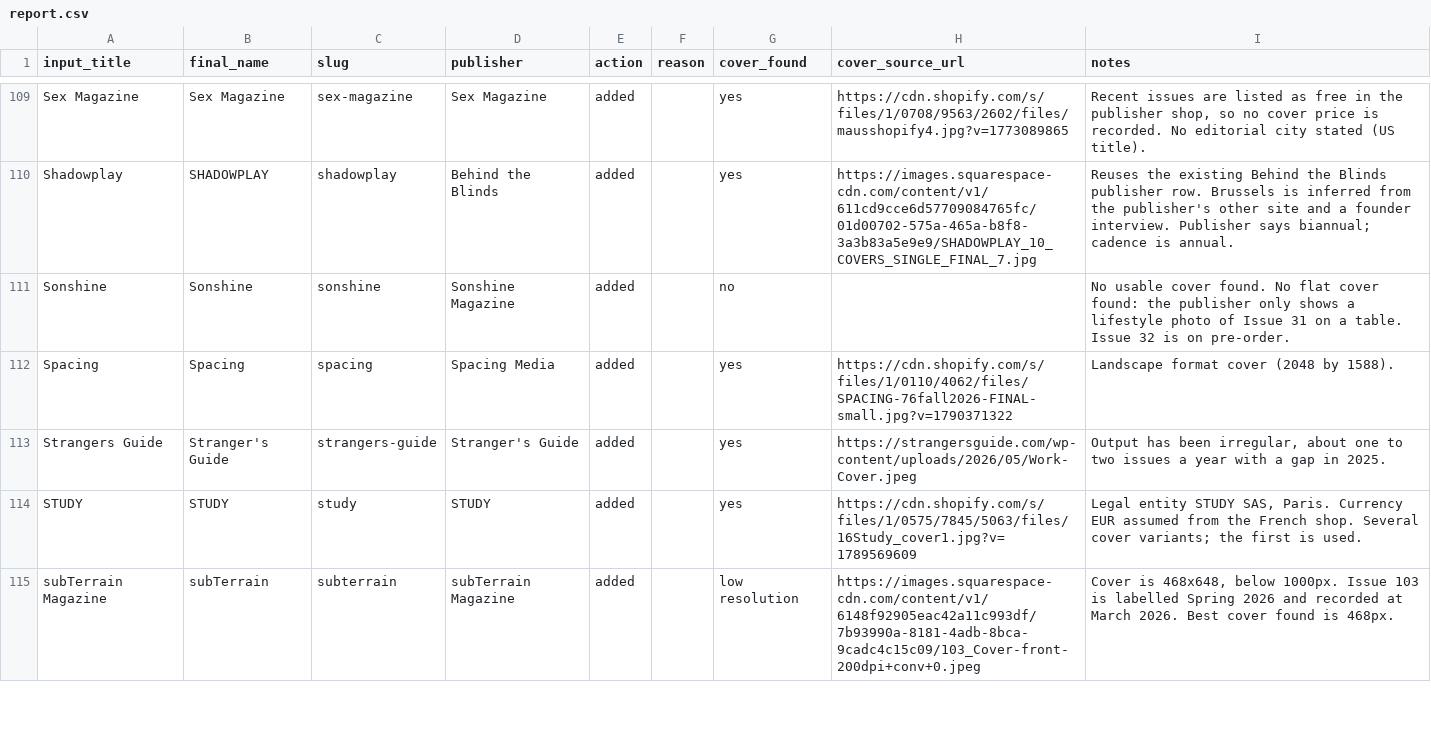
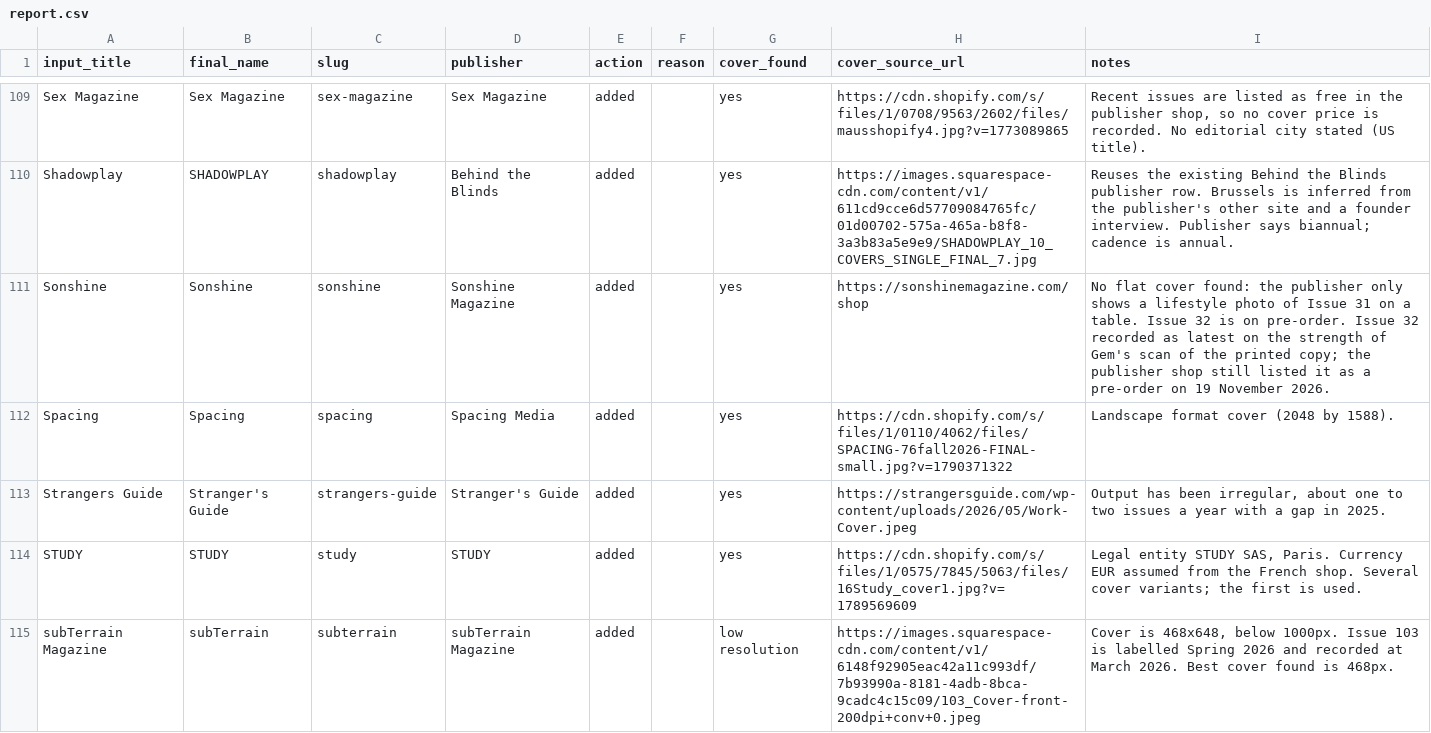
Before and after one commit to Neesh-print/public_neesh, a CSV file: data/imports/2026-11-confirmed/report.csv, drawn as a sheet; only a part is shown, gaps mark what is left out; the diff covers the shown part only.

```diff
--- a/data/imports/2026-11-confirmed/report.csv
+++ b/data/imports/2026-11-confirmed/report.csv
@@ -110,3 +110,3 @@ Sex Magazine,Sex Magazine,sex-magazine,Sex Magazine,added,,yes,https://cdn.shopi
 Shadowplay,SHADOWPLAY,shadowplay,Behind the Blinds,added,,yes,https://images.squarespace-cdn.com/content/v1/611cd9cce6d57709084765fc/01d00702-575a-465a-b8f8-3a3b83a5e9e9/SHADOWPLAY_10_COVERS_SINGLE_FINAL_7.jpg,Reuses the existing Behind the Blinds publisher row. Brussels is inferred from the publisher's other site and a founder interview. Publisher says biannual; cadence is annual.
-Sonshine,Sonshine,sonshine,Sonshine Magazine,added,,no,,No usable cover found. No flat cover found: the publisher only shows a lifestyle photo of Issue 31 on a table. Issue 32 is on pre-order.
+Sonshine,Sonshine,sonshine,Sonshine Magazine,added,,yes,https://sonshinemagazine.com/shop,No flat cover found: the publisher only shows a lifestyle photo of Issue 31 on a table. Issue 32 is on pre-order. Issue 32 recorded as latest on the strength of Gem's scan of the printed copy; the publisher shop still listed it as a pre-order on 19 November 2026.
 Spacing,Spacing,spacing,Spacing Media,added,,yes,https://cdn.shopify.com/s/files/1/0110/4062/files/SPACING-76fall2026-FINAL-small.jpg?v=1790371322,Landscape format cover (2048 by 1588).
```
Also changed, not shown: 12 edited cells elsewhere in this file, data/imports/2026-11-confirmed/batch-03.csv, data/imports/2026-11-confirmed/batch-05.csv, 9 other files.
